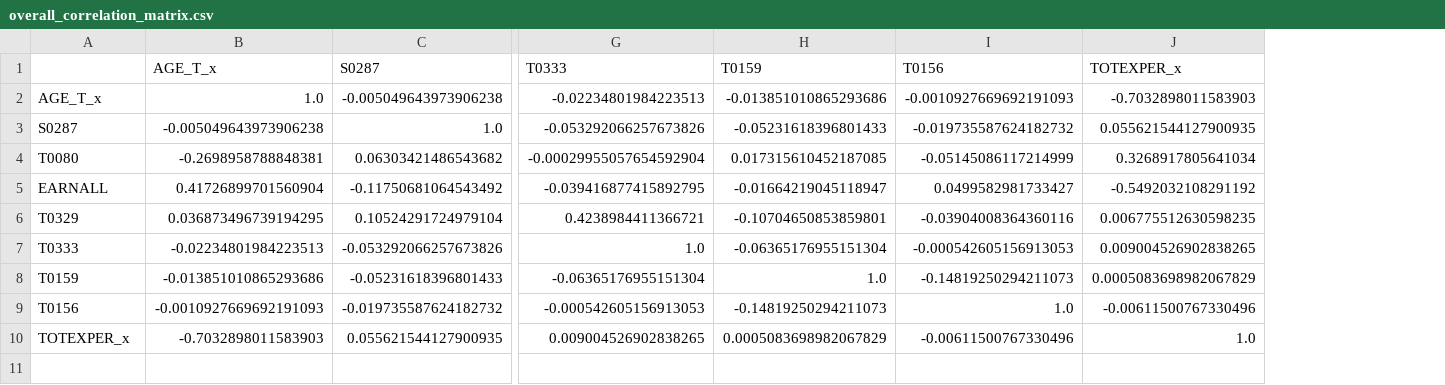
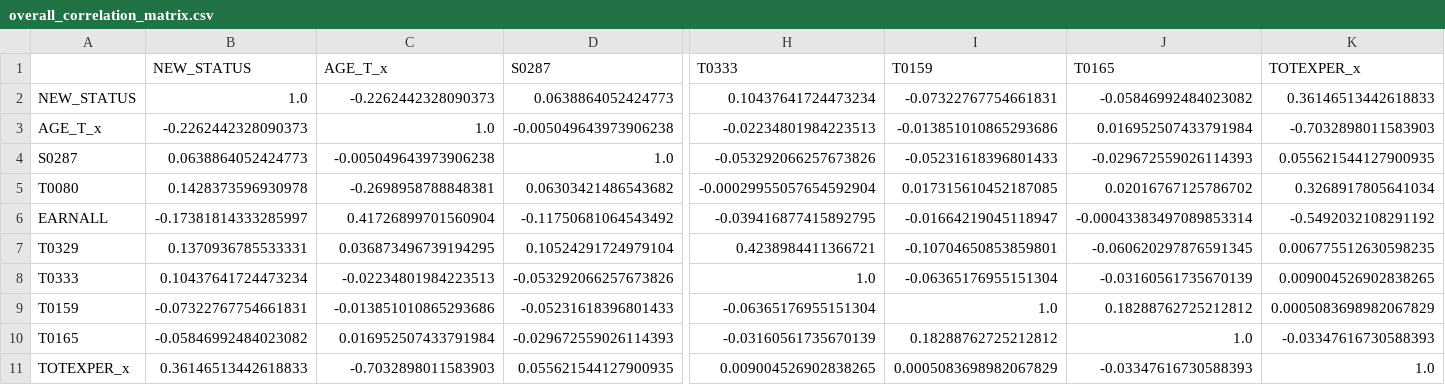
Before and after one commit to ts7even/eda-final-project, a CSV file: source/matrix/overall_correlation_matrix.csv, drawn as a sheet; only a part is shown, gaps mark what is left out; removed rows and columns are numbered as before the commit, all else as after; rows hold the shown columns only; the diff names each change by its address in the sheet, - before the commit and + after, or states it on an @@ line.

```diff
--- a/source/matrix/overall_correlation_matrix.csv
+++ b/source/matrix/overall_correlation_matrix.csv
+column B (NEW_STATUS), rows 3-9: -0.2262442328090373 | 0.0638864052424773 | 0.1428373596930978 | -0.17381814333285997 | 0.1370936785533331 | 0.10437641724473234 | -0.07322767754661831; row 11: 0.36146513442618833
-column I (T0156), rows 2-8: -0.0010927669692191093 | -0.019735587624182732 | -0.05145086117214999 | 0.0499582981733427 | -0.03904008364360116 | -0.000542605156913053 | -0.14819250294211073; row 10: -0.00611500767330496
+column J (T0165), rows 3-9: 0.016952507433791984 | -0.029672559026114393 | 0.02016767125786702 | -0.00043383497089853314 | -0.060620297876591345 | -0.03160561735670139 | 0.18288762725212812; row 11: -0.03347616730588393
+row 2: NEW_STATUS | 1.0 | -0.2262442328090373 | 0.0638864052424773 | 0.10437641724473234 | -0.07322767754661831 | -0.05846992484023082 | 0.36146513442618833
-row 9: T0156 | -0.0010927669692191093 | -0.019735587624182732 | -0.000542605156913053 | -0.14819250294211073 | 1.0 | -0.00611500767330496
+row 10: T0165 | -0.05846992484023082 | 0.016952507433791984 | -0.029672559026114393 | -0.03160561735670139 | 0.18288762725212812 | 1.0 | -0.03347616730588393
```
Also changed, not shown: source/data_cleaning/cleaned_data_female.csv, source/data_cleaning/cleaned_data_male.csv, 11 other files.
